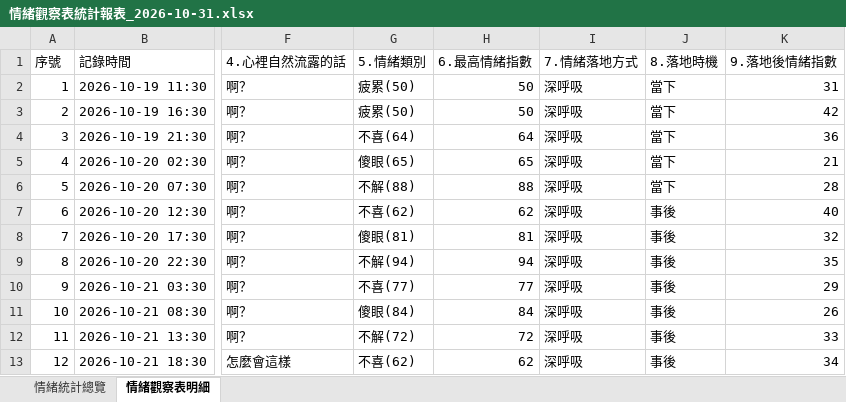
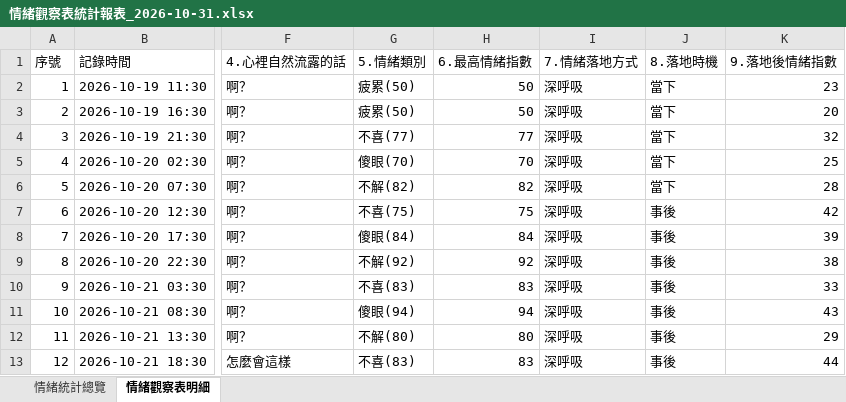
Before and after one commit to oscarmark2007-bot/emotion-awareness-app, an Excel workbook: test_screenshots/情緒觀察表統計報表_2026-10-31.xlsx, sheet 情緒觀察表明細, drawn as a sheet; only a part is shown, gaps mark what is left out; values as stored, in another font and other column widths than the file's, no borders; the diff covers the shown part only; the diff names each change by its address in the sheet, - before the commit and + after, or states it on an @@ line.

```diff
--- a/test_screenshots/情緒觀察表統計報表_2026-10-31.xlsx (sheet 情緒觀察表明細)
+++ b/test_screenshots/情緒觀察表統計報表_2026-10-31.xlsx (sheet 情緒觀察表明細)
-K2 (9.落地後情緒指數): 31
+K2 (9.落地後情緒指數): 23
-K3 (9.落地後情緒指數): 42
+K3 (9.落地後情緒指數): 20
-G4 (5.情緒類別): 不喜(64)
+G4 (5.情緒類別): 不喜(77)
-H4 (6.最高情緒指數): 64
+H4 (6.最高情緒指數): 77
-K4 (9.落地後情緒指數): 36
+K4 (9.落地後情緒指數): 32
-G5 (5.情緒類別): 傻眼(65)
+G5 (5.情緒類別): 傻眼(70)
-H5 (6.最高情緒指數): 65
+H5 (6.最高情緒指數): 70
-K5 (9.落地後情緒指數): 21
+K5 (9.落地後情緒指數): 25
-G6 (5.情緒類別): 不解(88)
+G6 (5.情緒類別): 不解(82)
-H6 (6.最高情緒指數): 88
+H6 (6.最高情緒指數): 82
-G7 (5.情緒類別): 不喜(62)
+G7 (5.情緒類別): 不喜(75)
-H7 (6.最高情緒指數): 62
+H7 (6.最高情緒指數): 75
-K7 (9.落地後情緒指數): 40
+K7 (9.落地後情緒指數): 42
-G8 (5.情緒類別): 傻眼(81)
+G8 (5.情緒類別): 傻眼(84)
-H8 (6.最高情緒指數): 81
+H8 (6.最高情緒指數): 84
-K8 (9.落地後情緒指數): 32
+K8 (9.落地後情緒指數): 39
-G9 (5.情緒類別): 不解(94)
+G9 (5.情緒類別): 不解(92)
-H9 (6.最高情緒指數): 94
+H9 (6.最高情緒指數): 92
-K9 (9.落地後情緒指數): 35
+K9 (9.落地後情緒指數): 38
-G10 (5.情緒類別): 不喜(77)
+G10 (5.情緒類別): 不喜(83)
-H10 (6.最高情緒指數): 77
+H10 (6.最高情緒指數): 83
-K10 (9.落地後情緒指數): 29
+K10 (9.落地後情緒指數): 33
-G11 (5.情緒類別): 傻眼(84)
+G11 (5.情緒類別): 傻眼(94)
-H11 (6.最高情緒指數): 84
+H11 (6.最高情緒指數): 94
-K11 (9.落地後情緒指數): 26
+K11 (9.落地後情緒指數): 43
-G12 (5.情緒類別): 不解(72)
+G12 (5.情緒類別): 不解(80)
-H12 (6.最高情緒指數): 72
+H12 (6.最高情緒指數): 80
-K12 (9.落地後情緒指數): 33
+K12 (9.落地後情緒指數): 29
-G13 (5.情緒類別): 不喜(62)
+G13 (5.情緒類別): 不喜(83)
-H13 (6.最高情緒指數): 62
+H13 (6.最高情緒指數): 83
-K13 (9.落地後情緒指數): 34
+K13 (9.落地後情緒指數): 44
```
Also changed, not shown: 26 edited cells elsewhere in this sheet, sheet 情緒統計總覽, 8 other files.
